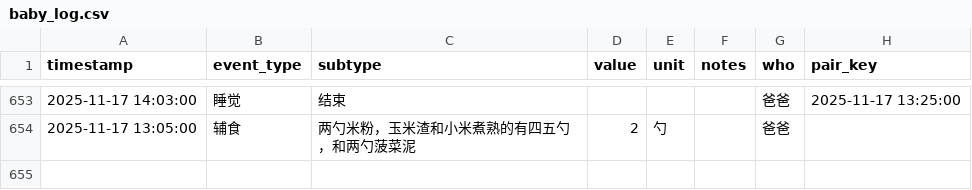
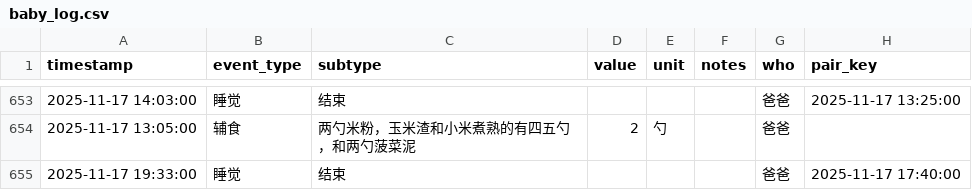
Before and after one commit to LeeAwesome/baby_daily, a CSV file: baby_log.csv, drawn as a sheet; only a part is shown, gaps mark what is left out.

Commit message:
update via Shortcuts

```diff
--- a/baby_log.csv
+++ b/baby_log.csv
@@ -654 +654,2 @@ timestamp,event_type,subtype,value,unit,notes,who, pair_key
 2025-11-17 13:05:00,辅食,两勺米粉，玉米渣和小米煮熟的有四五勺，和两勺菠菜泥,2,勺,, 爸爸,
+2025-11-17 19:33:00,睡觉,结束,,,, 爸爸,2025-11-17 17:40:00
```
